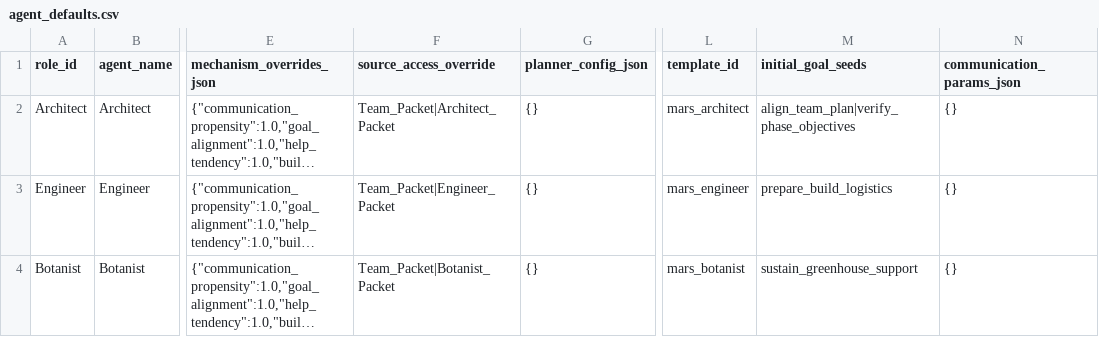
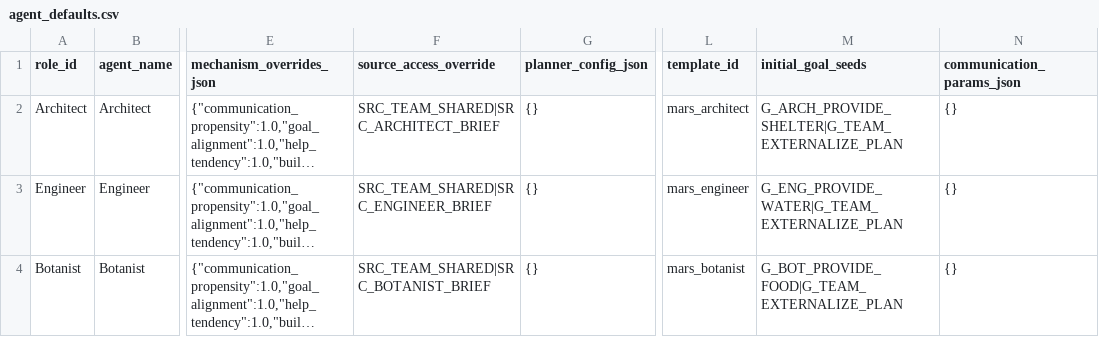
Before and after one commit to rhyse-bendell/mitm_abs_marsColony, a CSV file: config/tasks/mars_colony/agent_defaults.csv, drawn as a sheet; only a part is shown, gaps mark what is left out; long unchanged cells end in …; the diff names each change by its address in the sheet, - before the commit and + after, or states it on an @@ line.

Commit message:
Add task-package consistency validation and Mars canonical config updates

```diff
--- a/config/tasks/mars_colony/agent_defaults.csv
+++ b/config/tasks/mars_colony/agent_defaults.csv
-F2 (source_access_override): Team_Packet|Architect_Packet
+F2 (source_access_override): SRC_TEAM_SHARED|SRC_ARCHITECT_BRIEF
-M2 (initial_goal_seeds): align_team_plan|verify_phase_objectives
+M2 (initial_goal_seeds): G_ARCH_PROVIDE_SHELTER|G_TEAM_EXTERNALIZE_PLAN
-F3 (source_access_override): Team_Packet|Engineer_Packet
+F3 (source_access_override): SRC_TEAM_SHARED|SRC_ENGINEER_BRIEF
-M3 (initial_goal_seeds): prepare_build_logistics
+M3 (initial_goal_seeds): G_ENG_PROVIDE_WATER|G_TEAM_EXTERNALIZE_PLAN
-F4 (source_access_override): Team_Packet|Botanist_Packet
+F4 (source_access_override): SRC_TEAM_SHARED|SRC_BOTANIST_BRIEF
-M4 (initial_goal_seeds): sustain_greenhouse_support
+M4 (initial_goal_seeds): G_BOT_PROVIDE_FOOD|G_TEAM_EXTERNALIZE_PLAN
```
Also changed, not shown: config/tasks/mars_colony/construction_templates.csv, 5 other files.
